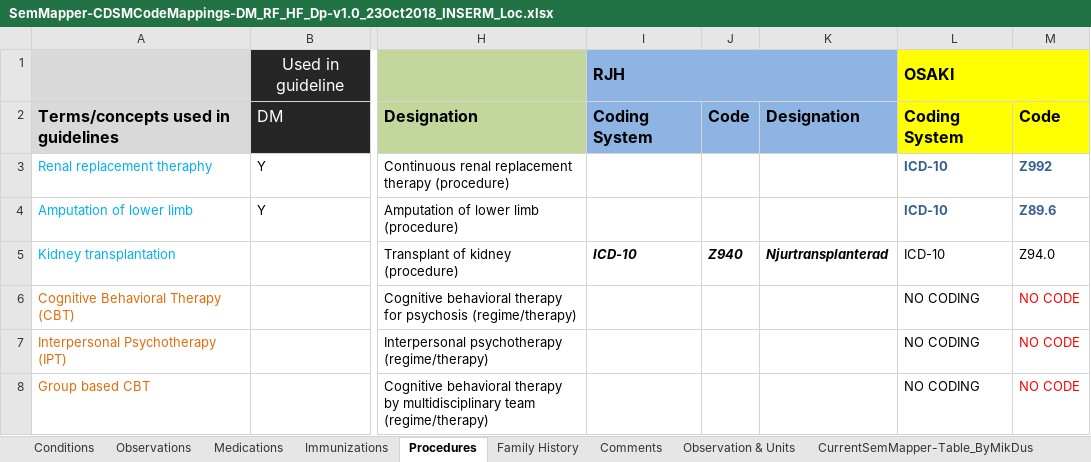
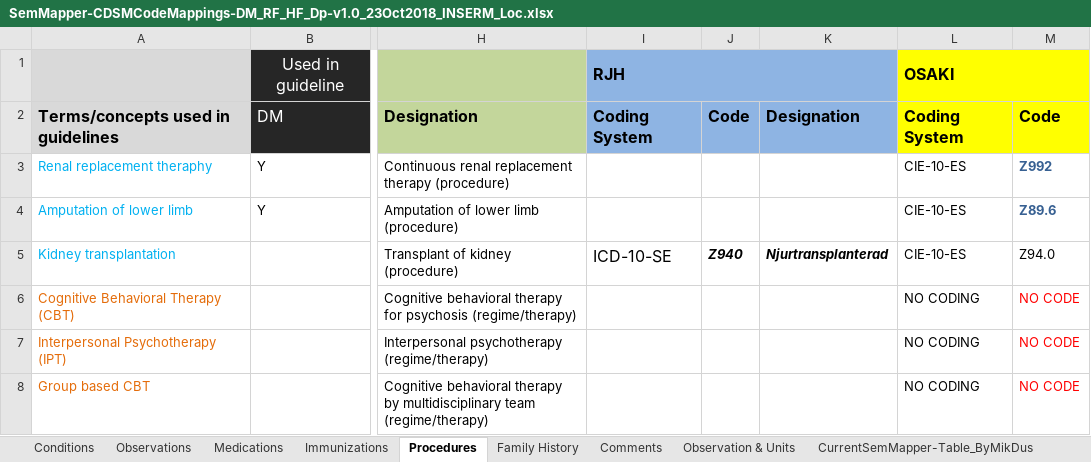
Before and after one commit to C3-Cloud-eu/c3cloud-semanticmapper-client, an Excel workbook: data/data_2018_10_25/SemMapper-CDSMCodeMappings-DM_RF_HF_Dp-v1.0_23Oct2018_INSERM_Loc.xlsx, sheet Procedures, drawn as a sheet; only a part is shown, gaps mark what is left out; values as stored, in another font and other column widths than the file's, no borders; the diff names each change by its address in the sheet, - before the commit and + after, or states it on an @@ line.

Commit message:
pandas rewrite in process; objects started

```diff
--- a/data/data_2018_10_25/SemMapper-CDSMCodeMappings-DM_RF_HF_Dp-v1.0_23Oct2018_INSERM_Loc.xlsx (sheet Procedures)
+++ b/data/data_2018_10_25/SemMapper-CDSMCodeMappings-DM_RF_HF_Dp-v1.0_23Oct2018_INSERM_Loc.xlsx (sheet Procedures)
-L3:L5: ICD-10
+L3:L5: CIE-10-ES
@@ L3:L4 bold: on → off, text colour: #376092 → black @@
-I5: ICD-10
+I5: ICD-10-SE
@@ I5 bold: on → off, italic: on → off, text size: larger @@
```
Also changed, not shown: charts or pictures, 9 other files.
